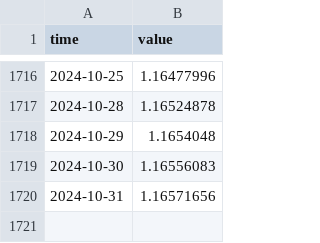
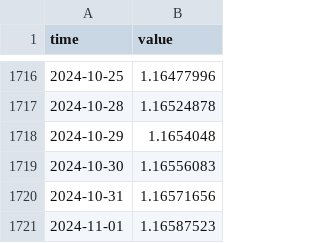
Before and after one commit to minnaheim/us.fred.sofr, a CSV file: data-raw/sofr/series.csv, drawn as a sheet; only a part is shown, gaps mark what is left out; the diff names each change by its address in the sheet, - before the commit and + after, or states it on an @@ line.

Commit message:
opentsi full history init

```diff
--- a/data-raw/sofr/series.csv
+++ b/data-raw/sofr/series.csv
+row 1721: 2024-11-01 | 1.16587523
```
